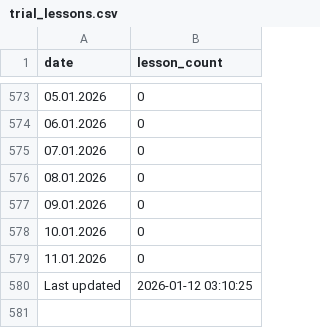
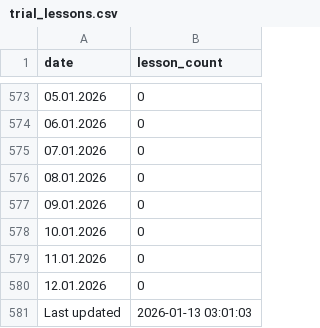
Before and after one commit to ifpfptatmc/KO_alfacrm_data, a CSV file: trial_lessons.csv, drawn as a sheet; only a part is shown, gaps mark what is left out.

```diff
--- a/trial_lessons.csv
+++ b/trial_lessons.csv
@@ -579,2 +579,3 @@ date,lesson_count
 11.01.2026,0
-Last updated,2026-01-12 03:10:25
+12.01.2026,0
+Last updated,2026-01-13 03:01:03
```
Also changed, not shown: customers_statuses_sources.csv, leads_history_changes.csv, 1 other file.
